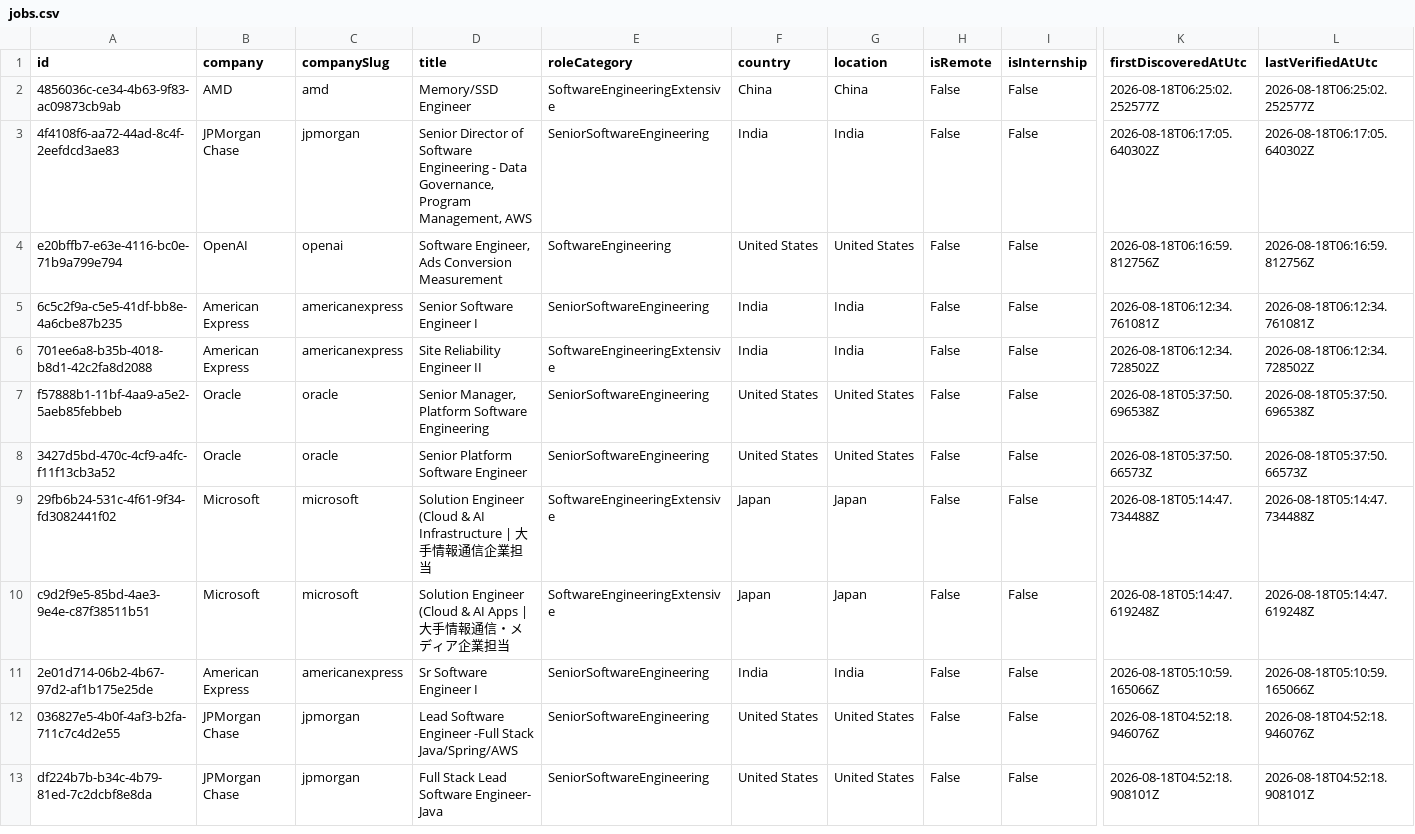
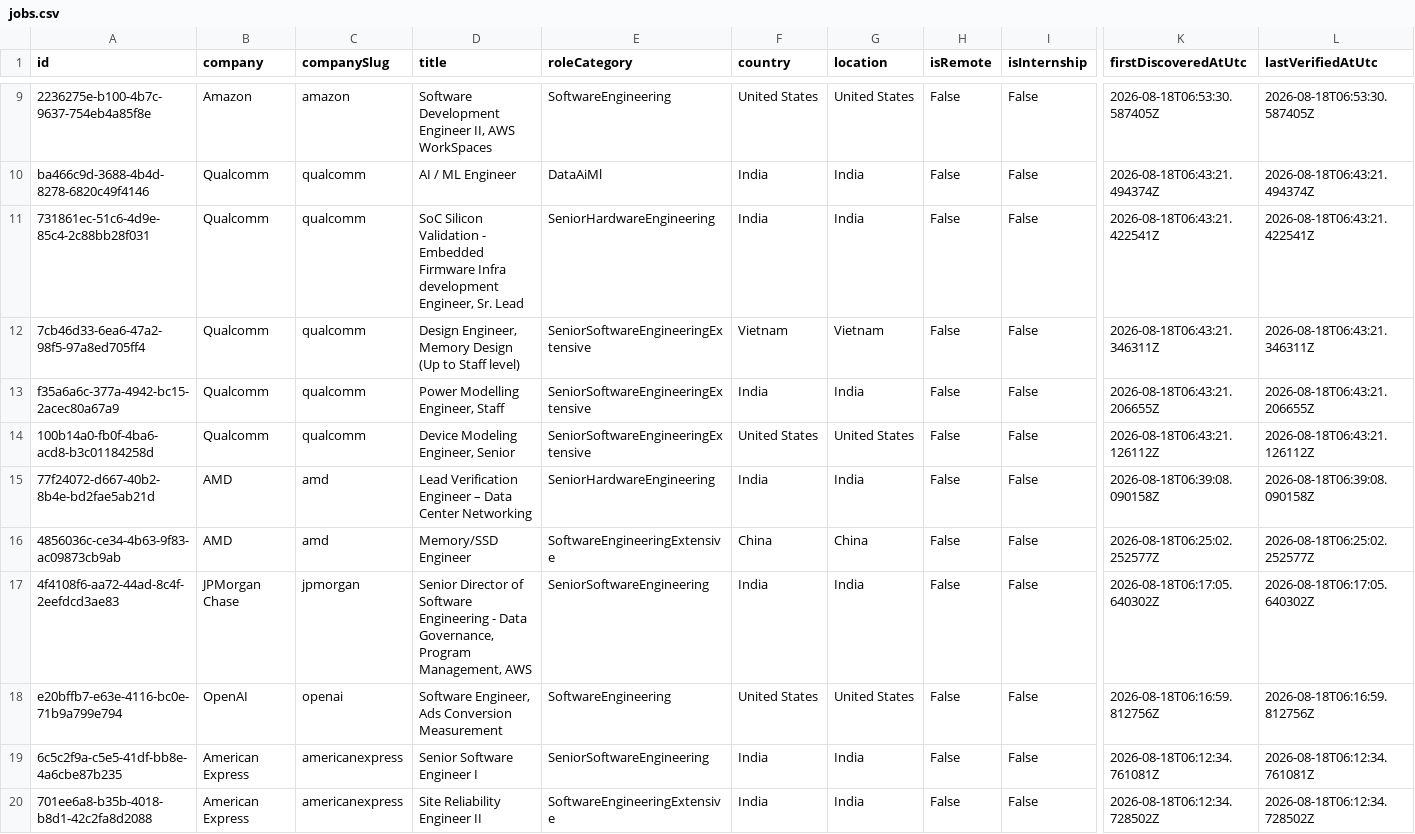
Before and after one commit to ScoutJob/scoutjob-tech-jobs, a CSV file: docs/data/jobs.csv, drawn as a sheet; only a part is shown, gaps mark what is left out; the shorter side is filled out with more unchanged rows; rows hold the shown columns only; the diff covers the shown part only; the diff names each change by its address in the sheet, - before the commit and + after, or states it on an @@ line.

```diff
--- a/docs/data/jobs.csv
+++ b/docs/data/jobs.csv
+row 9: 2236275e-b100-4b7c-9637-754eb4a85f8e | Amazon | amazon | Software Development Engineer II, AWS WorkSpaces | SoftwareEngineering | United States | United States | False | False | 2026-08-18T06:53:30.587405Z | 2026-08-18T06:53:30.587405Z
+row 10: ba466c9d-3688-4b4d-8278-6820c49f4146 | Qualcomm | qualcomm | AI / ML Engineer | DataAiMl | India | India | False | False | 2026-08-18T06:43:21.494374Z | 2026-08-18T06:43:21.494374Z
+row 11: 731861ec-51c6-4d9e-85c4-2c88bb28f031 | Qualcomm | qualcomm | SoC Silicon Validation - Embedded Firmware Infra development Engineer, Sr. Lead | SeniorHardwareEngineering | India | India | False | False | 2026-08-18T06:43:21.422541Z | 2026-08-18T06:43:21.422541Z
+row 12: 7cb46d33-6ea6-47a2-98f5-97a8ed705ff4 | Qualcomm | qualcomm | Design Engineer, Memory Design (Up to Staff level) | SeniorSoftwareEngineeringExtensive | Vietnam | Vietnam | False | False | 2026-08-18T06:43:21.346311Z | 2026-08-18T06:43:21.346311Z
+row 13: f35a6a6c-377a-4942-bc15-2acec80a67a9 | Qualcomm | qualcomm | Power Modelling Engineer, Staff | SeniorSoftwareEngineeringExtensive | India | India | False | False | 2026-08-18T06:43:21.206655Z | 2026-08-18T06:43:21.206655Z
+row 14: 100b14a0-fb0f-4ba6-acd8-b3c01184258d | Qualcomm | qualcomm | Device Modeling Engineer, Senior | SeniorSoftwareEngineeringExtensive | United States | United States | False | False | 2026-08-18T06:43:21.126112Z | 2026-08-18T06:43:21.126112Z
+row 15: 77f24072-d667-40b2-8b4e-bd2fae5ab21d | AMD | amd | Lead Verification Engineer – Data Center Networking | SeniorHardwareEngineering | India | India | False | False | 2026-08-18T06:39:08.090158Z | 2026-08-18T06:39:08.090158Z
```
Also changed, not shown: 7 added rows elsewhere in this file, data/jobs.csv, 3 other files.
